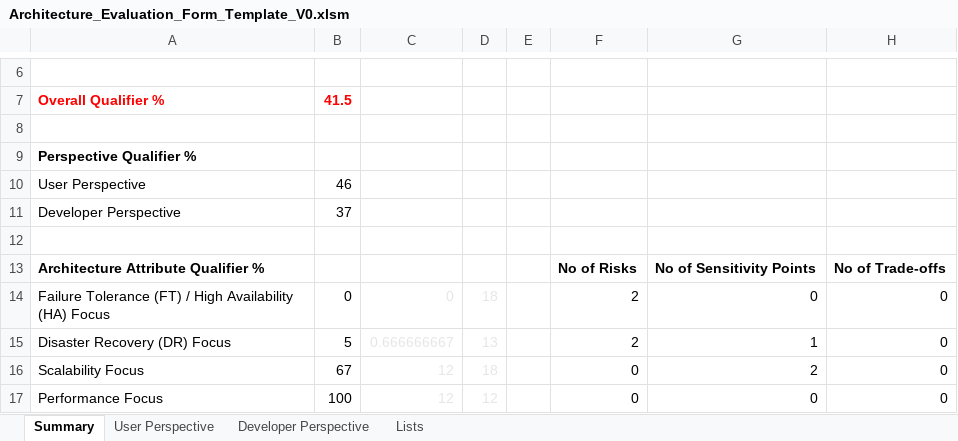
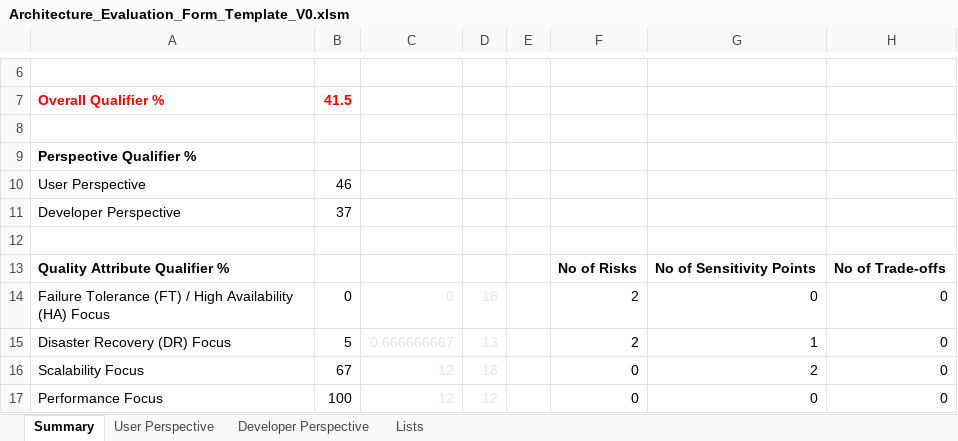
Before and after one commit to VinayaSathyanarayana/atam_evaluation, an Excel workbook: Architecture_Evaluation_Form_Template_V0.xlsm, sheet Summary, drawn as a sheet; only a part is shown, gaps mark what is left out; values as stored, in another font and other column widths than the file's, no borders; the diff names each change by its address in the sheet, - before the commit and + after, or states it on an @@ line.

Commit message:
Update architecture attribute to quality attribute as per ATAM

```diff
--- a/Architecture_Evaluation_Form_Template_V0.xlsm (sheet Summary)
+++ b/Architecture_Evaluation_Form_Template_V0.xlsm (sheet Summary)
-A13: Architecture Attribute Qualifier %
+A13: Quality Attribute Qualifier %
```
Also changed, not shown: sheet Lists.
